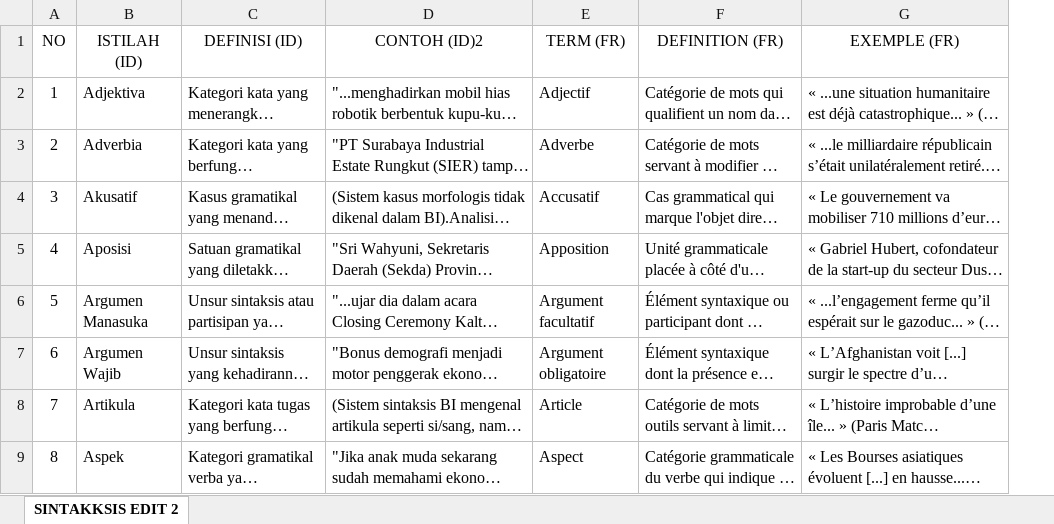
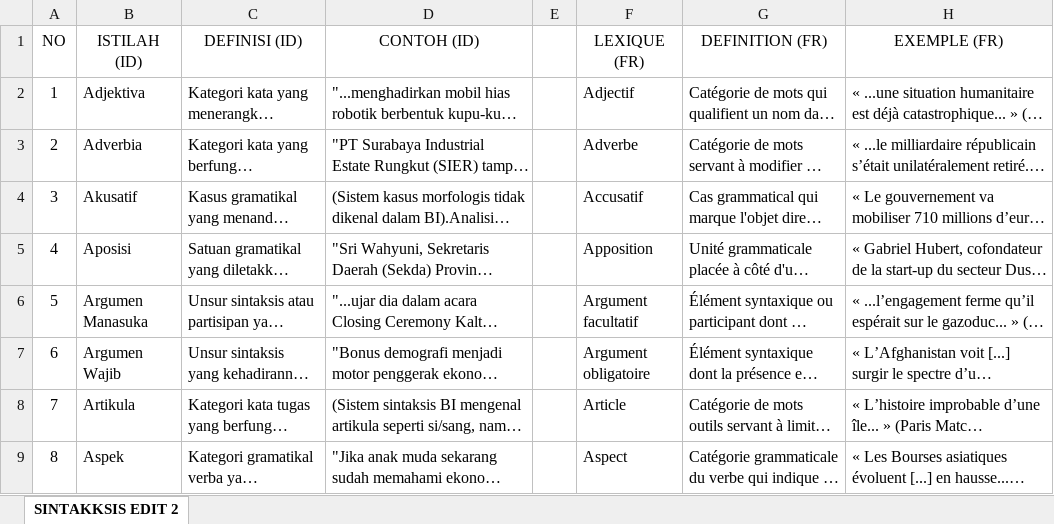
Before and after one commit to dwipayogi/dicoling, an Excel workbook: db/seed/xlsx/Sintaksis.xlsx, sheet SINTAKKSIS EDIT 2, drawn as a sheet; only a part is shown; long unchanged cells end in …; values as stored, in another font and other column widths than the file's, no borders; addresses are those after the commit; the diff names each change by its address in the sheet, - before the commit and + after, or states it on an @@ line.

```diff
--- a/db/seed/xlsx/Sintaksis.xlsx (sheet SINTAKKSIS EDIT 2)
+++ b/db/seed/xlsx/Sintaksis.xlsx (sheet SINTAKKSIS EDIT 2)
+column E, empty
-D1: CONTOH (ID)2
+D1: CONTOH (ID)
-F1: TERM (FR)
+F1: LEXIQUE (FR)
```
Also changed, not shown: db/seed/xlsx/Fonologi.xlsx, 2 other files.
